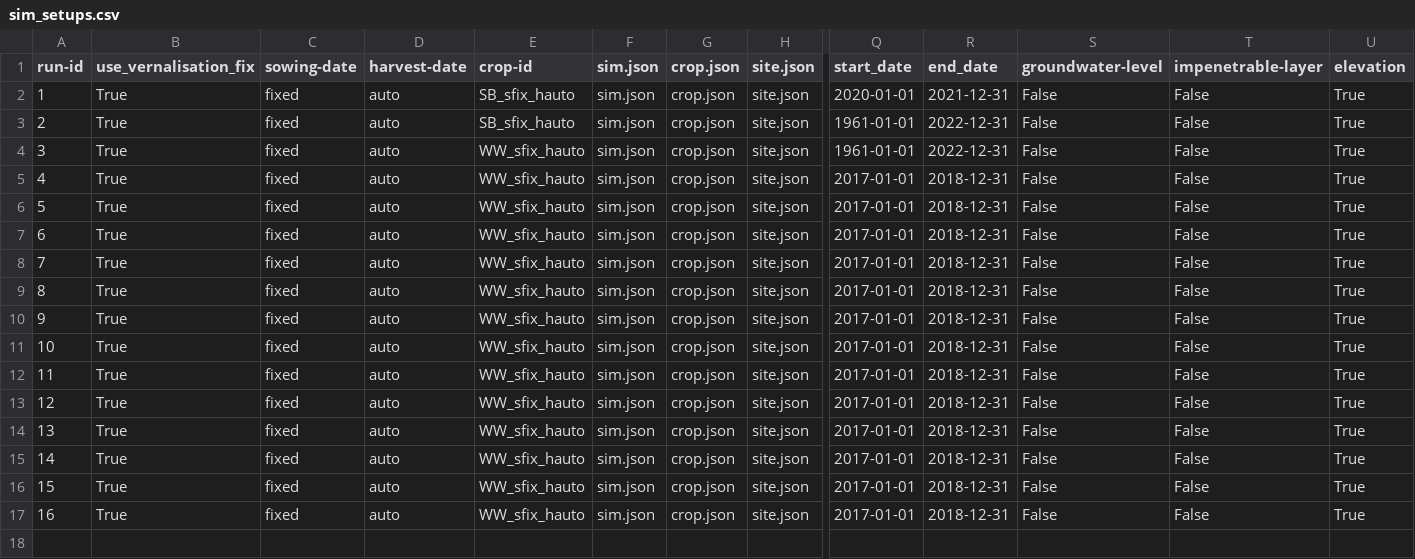
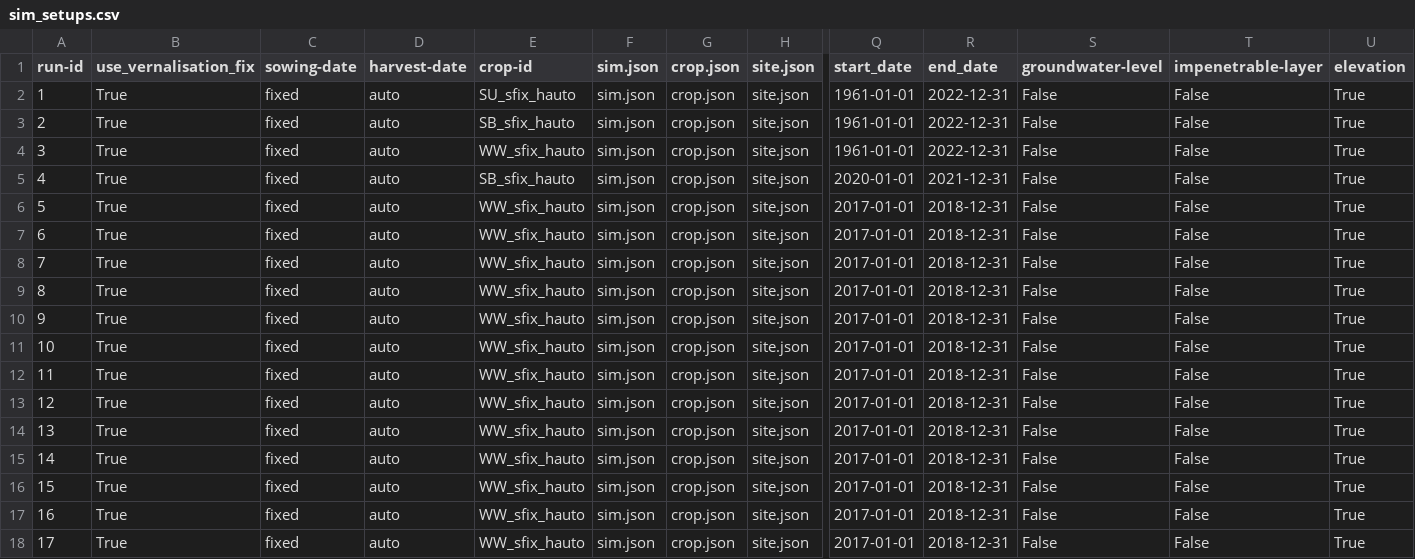
Before and after one commit to zalf-rpm/monica-cz, a CSV file: sim_setups.csv, drawn as a sheet; only a part is shown, gaps mark what is left out; addresses are those after the commit; rows hold the shown columns only; the diff names each change by its address in the sheet, - before the commit and + after, or states it on an @@ line.

```diff
--- a/sim_setups.csv
+++ b/sim_setups.csv
-E2 (crop-id): SB_sfix_hauto
+E2 (crop-id): SU_sfix_hauto
-Q2 (start_date): 2020-01-01
+Q2 (start_date): 1961-01-01
-R2 (end_date): 2021-12-31
+R2 (end_date): 2022-12-31
+row 5: 4 | True | fixed | auto | SB_sfix_hauto | sim.json | crop.json | site.json | 2020-01-01 | 2021-12-31 | False | False | True
@@ column A (run-id) renumbered from row 6 down @@
```
Also changed, not shown: 1 other file.
